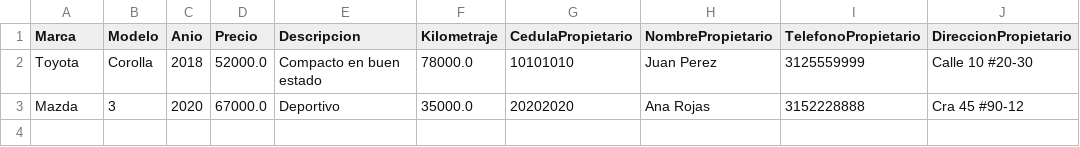
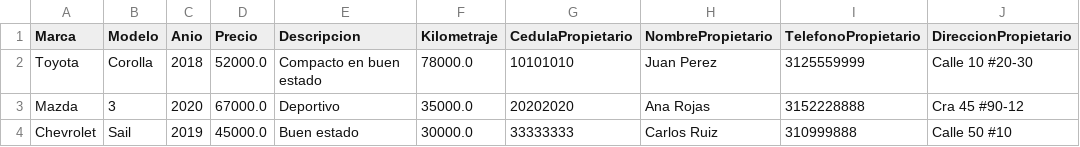
Before and after one commit to eluislln-debug/ConcesionarioVehiculos, a CSV file: data/vehiculos.csv, drawn as a sheet.

```diff
--- a/data/vehiculos.csv
+++ b/data/vehiculos.csv
@@ -3 +3,2 @@ Toyota,Corolla,2018,52000.0,Compacto en buen estado,78000.0,10101010,Juan Perez,
 Mazda,3,2020,67000.0,Deportivo,35000.0,20202020,Ana Rojas,3152228888,Cra 45 #90-12
+Chevrolet,Sail,2019,45000.0,Buen estado,30000.0,33333333,Carlos Ruiz,310999888,Calle 50 #10
```
Also changed, not shown: 5 other files.
